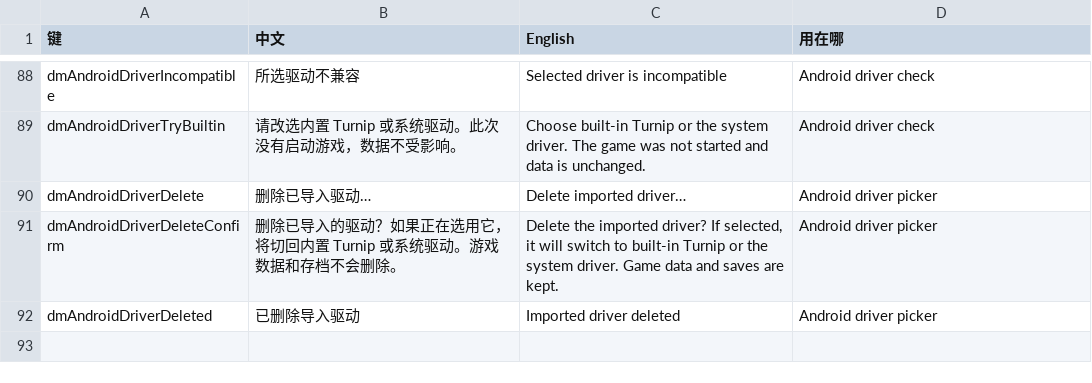
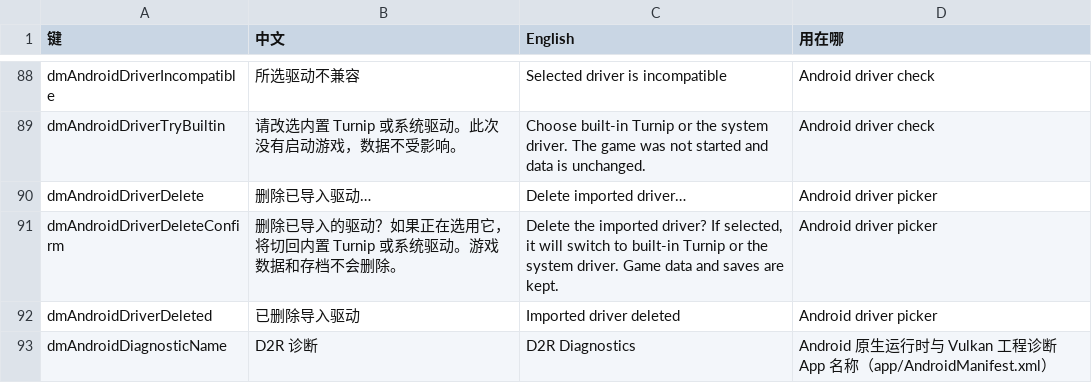
Before and after one commit to d2r-mobile/d2r-mobile, a TSV file: dm/android/i18n/android_ui_text.tsv, drawn as a sheet; only a part is shown, gaps mark what is left out; the diff names each change by its address in the sheet, - before the commit and + after, or states it on an @@ line.

```diff
--- a/dm/android/i18n/android_ui_text.tsv
+++ b/dm/android/i18n/android_ui_text.tsv
+row 93: dmAndroidDiagnosticName | D2R 诊断 | D2R Diagnostics | Android 原生运行时与 Vulkan 工程诊断 App 名称（app/AndroidManifest.xml）
```
Also changed, not shown: dm/i18n/ui_text.tsv, 3 other files.
